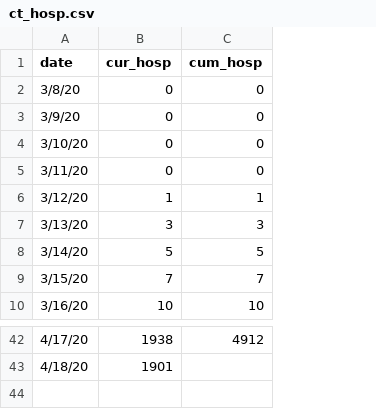
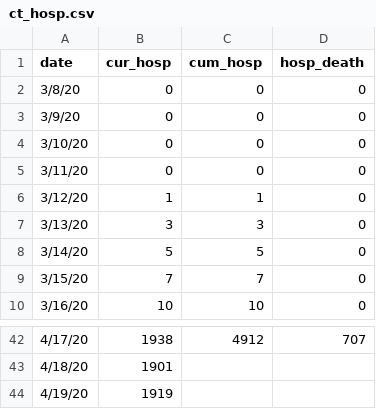
Before and after one commit to fcrawford/covid19_ct, a CSV file: data/ct_hosp.csv, drawn as a sheet; only a part is shown, gaps mark what is left out; the diff names each change by its address in the sheet, - before the commit and + after, or states it on an @@ line.

Commit message:
model change to account for deaths outside hospitals; updated parameters and initial conditions

```diff
--- a/data/ct_hosp.csv
+++ b/data/ct_hosp.csv
+column D (hosp_death), rows 2-10: all 0; row 42: 707
+row 44: 4/19/20 | 1919
```
Also changed, not shown: data/ct_init.csv, 4 other files.
